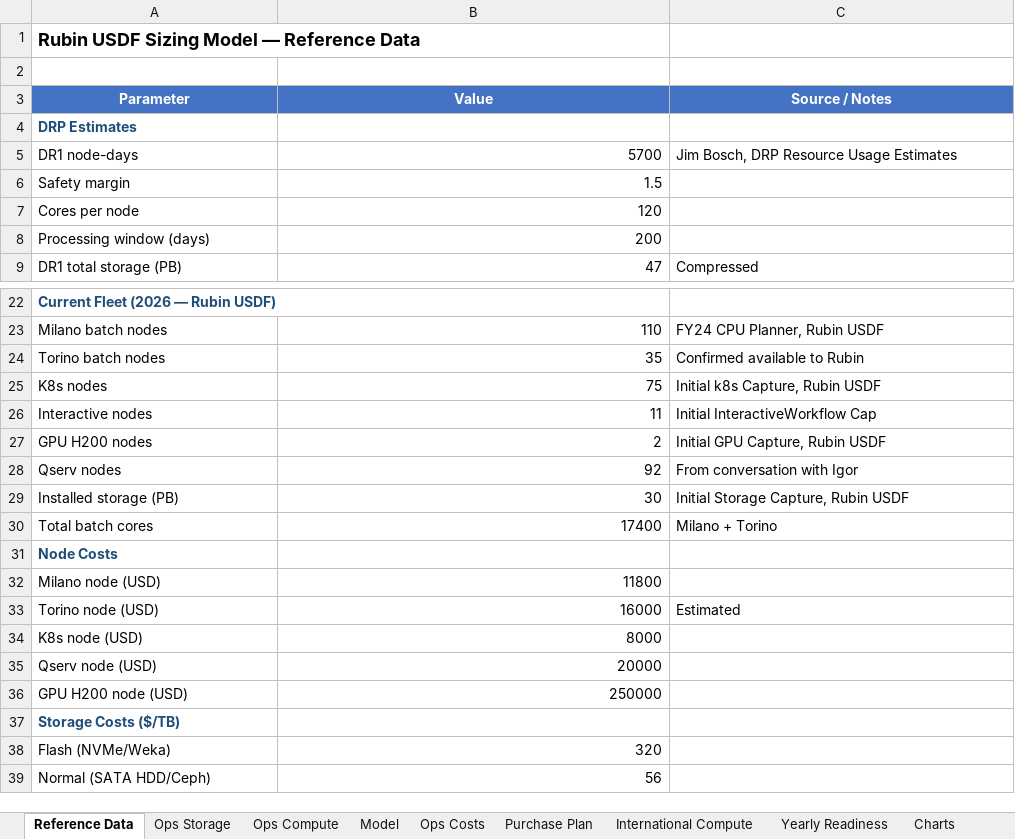
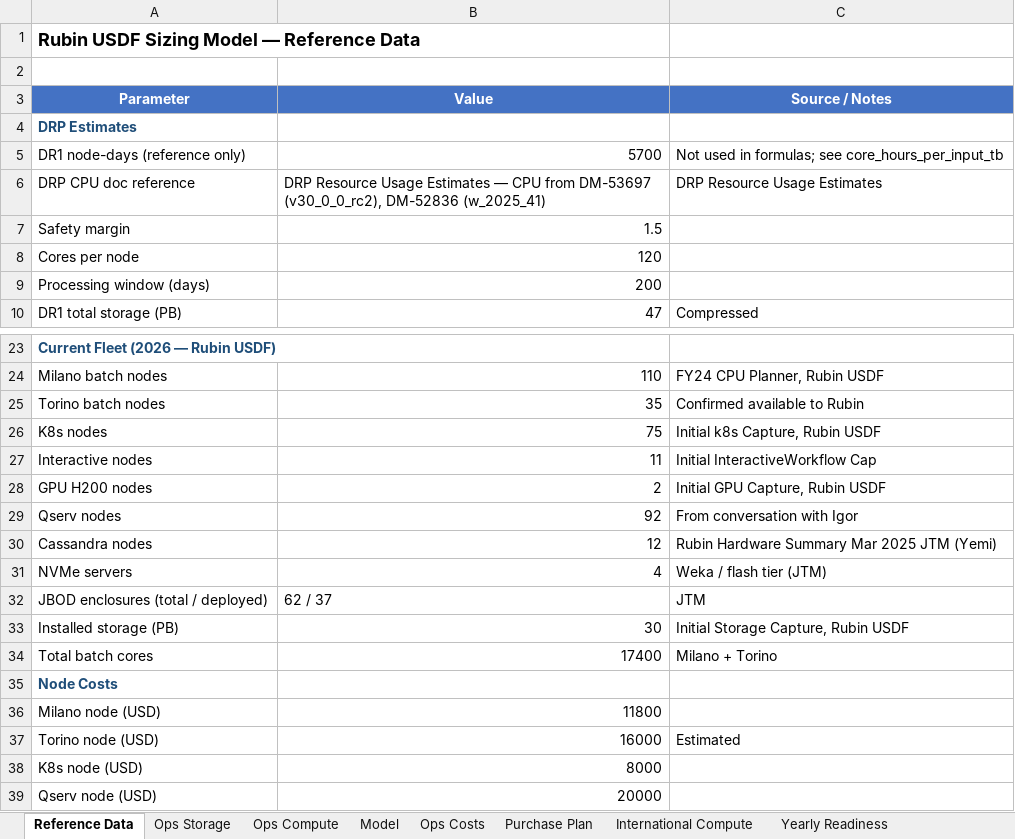
Before and after one commit to lsst/rubin-sizing-model, an Excel workbook: rubin_sizing_model_2026.xlsx, sheet Reference Data, drawn as a sheet; only a part is shown, gaps mark what is left out; the shorter side is filled out with more unchanged rows; values as stored, in another font and other column widths than the file's, no borders; removed rows and columns are numbered as before the commit, all else as after; the diff names each change by its address in the sheet, - before the commit and + after, or states it on an @@ line.

```diff
--- a/rubin_sizing_model_2026.xlsx (sheet Reference Data)
+++ b/rubin_sizing_model_2026.xlsx (sheet Reference Data)
-row 5: DR1 node-days | 5700 | Jim Bosch, DRP Resource Usage Estimates
+row 5: DR1 node-days (reference only) | 5700 | Not used in formulas; see core_hours_per_input_tb
+row 6: DRP CPU doc reference | DRP Resource Usage Estimates — CPU from DM-53697 (v30_0_0_rc2), DM-52836 (w_2025_41) | DRP Resource Usage Estimates
+row 30: Cassandra nodes | 12 | Rubin Hardware Summary Mar 2025 JTM (Yemi)
+row 31: NVMe servers | 4 | Weka / flash tier (JTM)
+row 32: JBOD enclosures (total / deployed) | 62 / 37 | JTM
```
Also changed, not shown: sheet Ops Compute, sheet Charts, sheet Purchase Plan, sheet International Compute, sheet Ops Storage, sheet Ops Costs, 2 more sheets, other sheet tabs, formulas that keep their value, charts or pictures, 9 other files.
